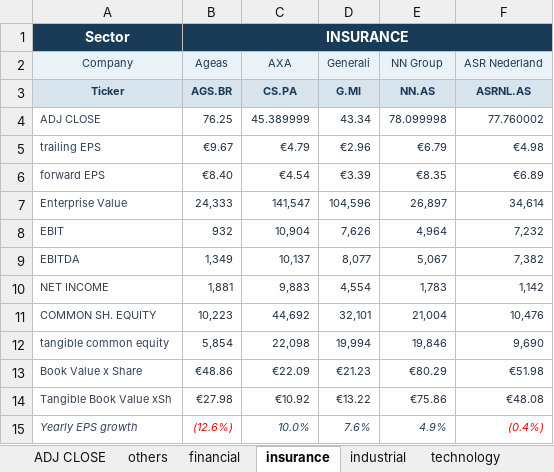
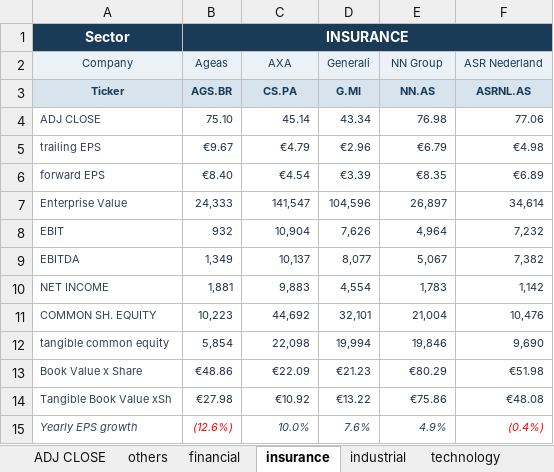
Before and after one commit to simonednfr/euronext-trading-game, an Excel workbook: data/market_data.xlsx, sheet insurance, drawn as a sheet; values as stored, in another font and other column widths than the file's, no borders; the diff names each change by its address in the sheet, - before the commit and + after, or states it on an @@ line.

```diff
--- a/data/market_data.xlsx (sheet insurance)
+++ b/data/market_data.xlsx (sheet insurance)
-B4 (Ageas): 76.25
+B4 (Ageas): 75.10
-C4 (AXA): 45.389999
+C4 (AXA): 45.14
-E4 (NN Group): 78.099998
+E4 (NN Group): 76.98
-F4 (ASR Nederland): 77.760002
+F4 (ASR Nederland): 77.06
```
Also changed, not shown: sheet ADJ CLOSE, sheet financial, sheet utilities, sheet industrial, sheet consumer, sheet technology, 3 more sheets.
